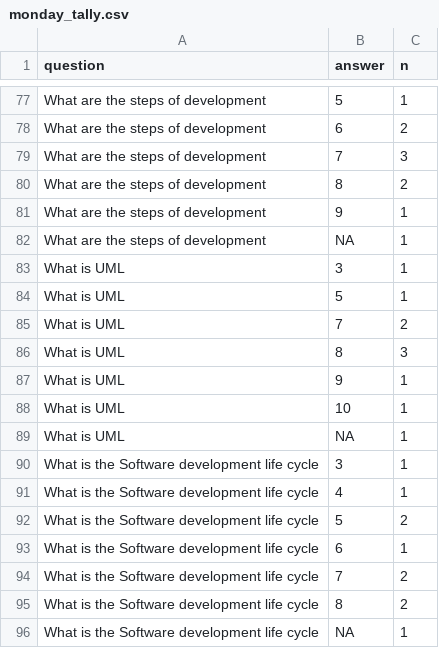
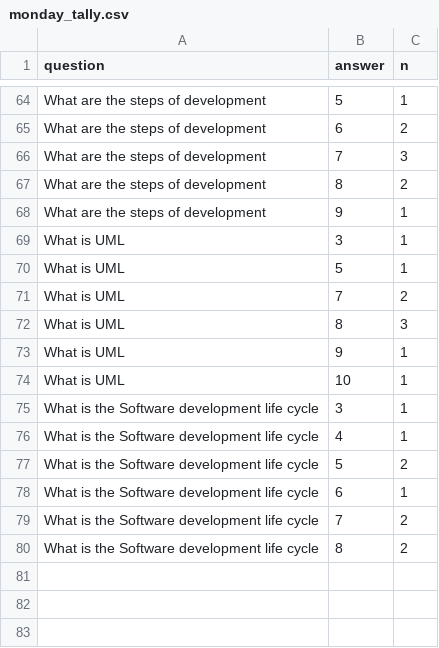
Before and after one commit to UPPMAX/programming_formalisms, a CSV file: evaluations/2024_autumn/monday_tally.csv, drawn as a sheet; only a part is shown, gaps mark what is left out; the diff covers the shown part only; the diff names each change by its address in the sheet, - before the commit and + after, or states it on an @@ line.

```diff
--- a/evaluations/2024_autumn/monday_tally.csv
+++ b/evaluations/2024_autumn/monday_tally.csv
-row 82: What are the steps of development | NA | 1
-row 89: What is UML | NA | 1
-row 96: What is the Software development life cycle | NA | 1
```
Also changed, not shown: 13 removed rows elsewhere in this file, 2 other files.
